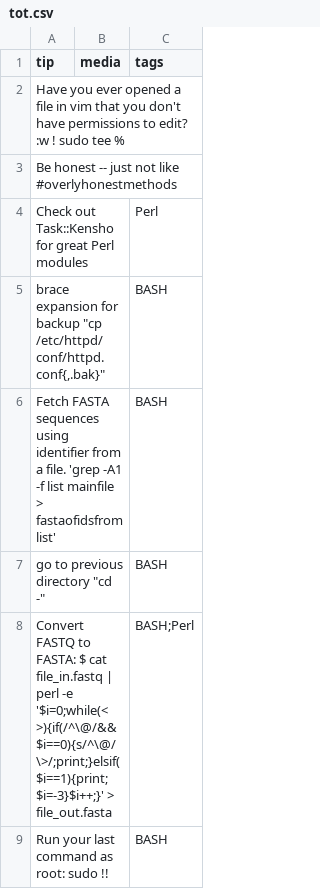
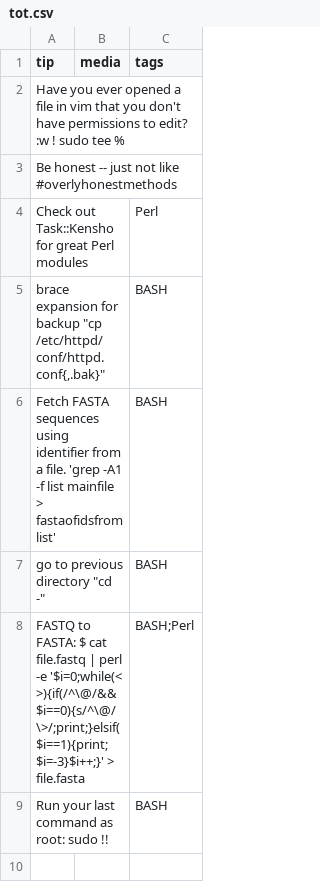
Before and after one commit to abbycabs/TOT, a CSV file: tot.csv, drawn as a sheet.

Commit message:
make fastq->fasta tweetable

```diff
--- a/tot.csv
+++ b/tot.csv
@@ -7,3 +7,3 @@ tip, media, tags
 "go to previous directory ""cd -""",,BASH
-"Convert FASTQ to FASTA: $ cat file_in.fastq | perl -e '$i=0;while(< >){if(/^\@/&&$i==0){s/^\@/\>/;print;}elsif($i==1){print;$i=-3}$i++;}' > file_out.fasta	",,BASH;Perl
+"FASTQ to FASTA: $ cat file.fastq | perl -e '$i=0;while(< >){if(/^\@/&&$i==0){s/^\@/\>/;print;}elsif($i==1){print;$i=-3}$i++;}' > file.fasta	",,BASH;Perl
 "Run your last command as root: sudo !!",,BASH
```
